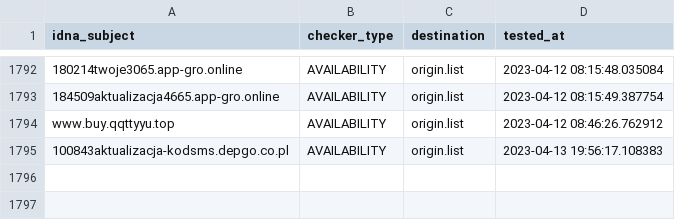
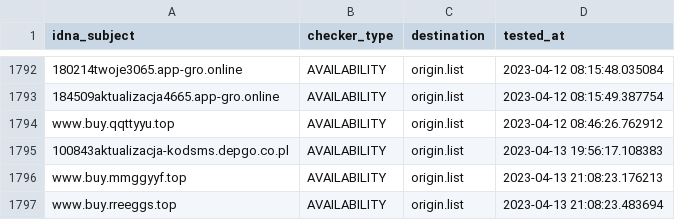
Before and after one commit to dead-hosts/KADhosts_git_azet12, a CSV file: .pyfunceble/inactive.csv, drawn as a sheet; only a part is shown, gaps mark what is left out; the diff names each change by its address in the sheet, - before the commit and + after, or states it on an @@ line.

```diff
--- a/.pyfunceble/inactive.csv
+++ b/.pyfunceble/inactive.csv
+row 1796: www.buy.mmggyyf.top | AVAILABILITY | origin.list | 2023-04-13 21:08:23.176213
+row 1797: www.buy.rreeggs.top | AVAILABILITY | origin.list | 2023-04-13 21:08:23.483694
```
Also changed, not shown: .pyfunceble/whois.csv, 10 other files.
